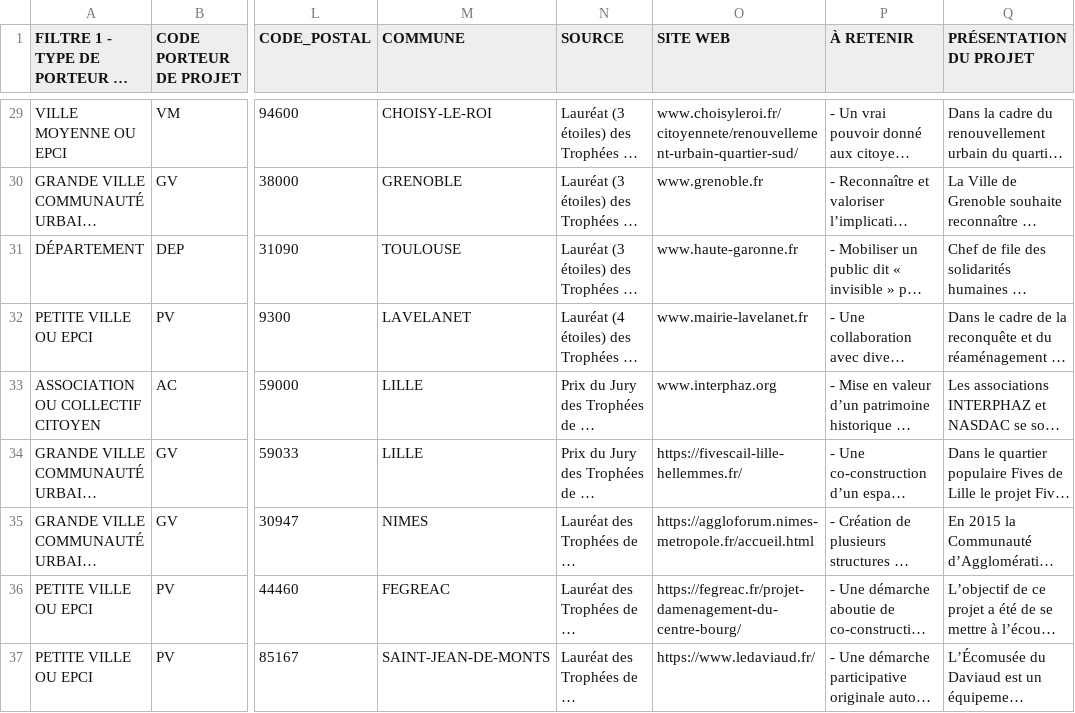
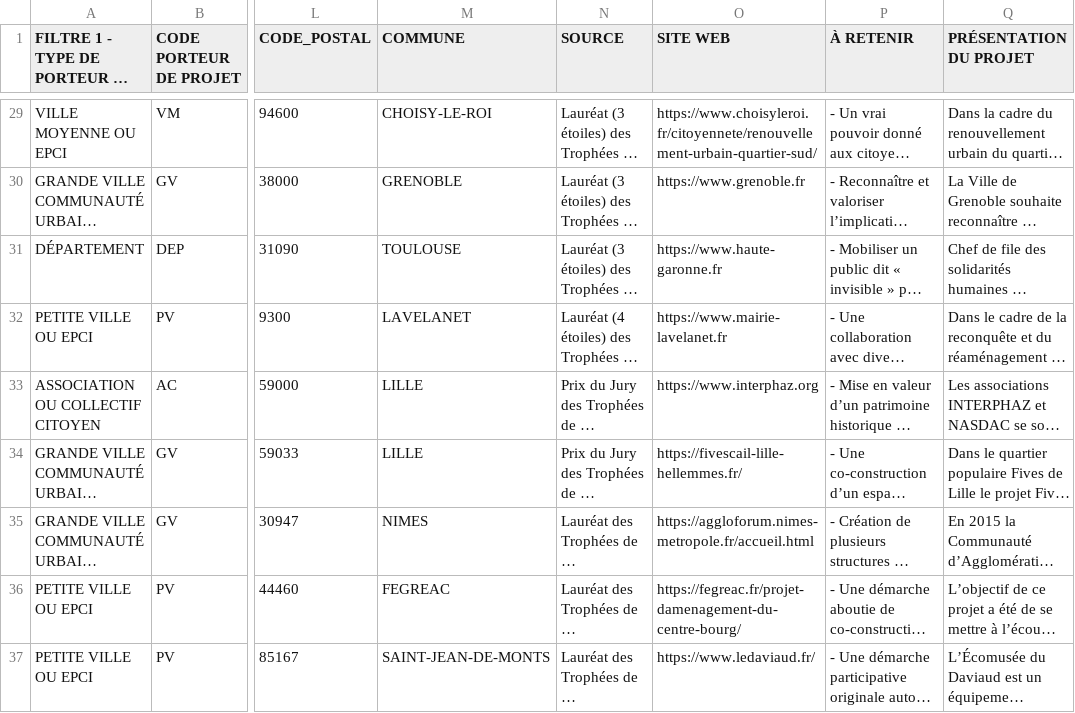
Before and after one commit to multi-coop/data-decider-ensemble, a CSV file: csv/geocoding/decider-ensemble-ressources-geocoded.csv, drawn as a sheet; only a part is shown, gaps mark what is left out; long unchanged cells end in …; the diff covers the shown part only; the diff names each change by its address in the sheet, - before the commit and + after, or states it on an @@ line.

```diff
--- a/csv/geocoding/decider-ensemble-ressources-geocoded.csv
+++ b/csv/geocoding/decider-ensemble-ressources-geocoded.csv
-O29 (SITE WEB): www.choisyleroi.fr/citoyennete/renouvellement-urbain-quartier-sud/
+O29 (SITE WEB): https://www.choisyleroi.fr/citoyennete/renouvellement-urbain-quartier-sud/
-O30 (SITE WEB): www.grenoble.fr
+O30 (SITE WEB): https://www.grenoble.fr
-O31 (SITE WEB): www.haute-garonne.fr
+O31 (SITE WEB): https://www.haute-garonne.fr
-O32 (SITE WEB): www.mairie-lavelanet.fr
+O32 (SITE WEB): https://www.mairie-lavelanet.fr
-O33 (SITE WEB): www.interphaz.org
+O33 (SITE WEB): https://www.interphaz.org
```
Also changed, not shown: 26 edited cells elsewhere in this file, 1 other file.
